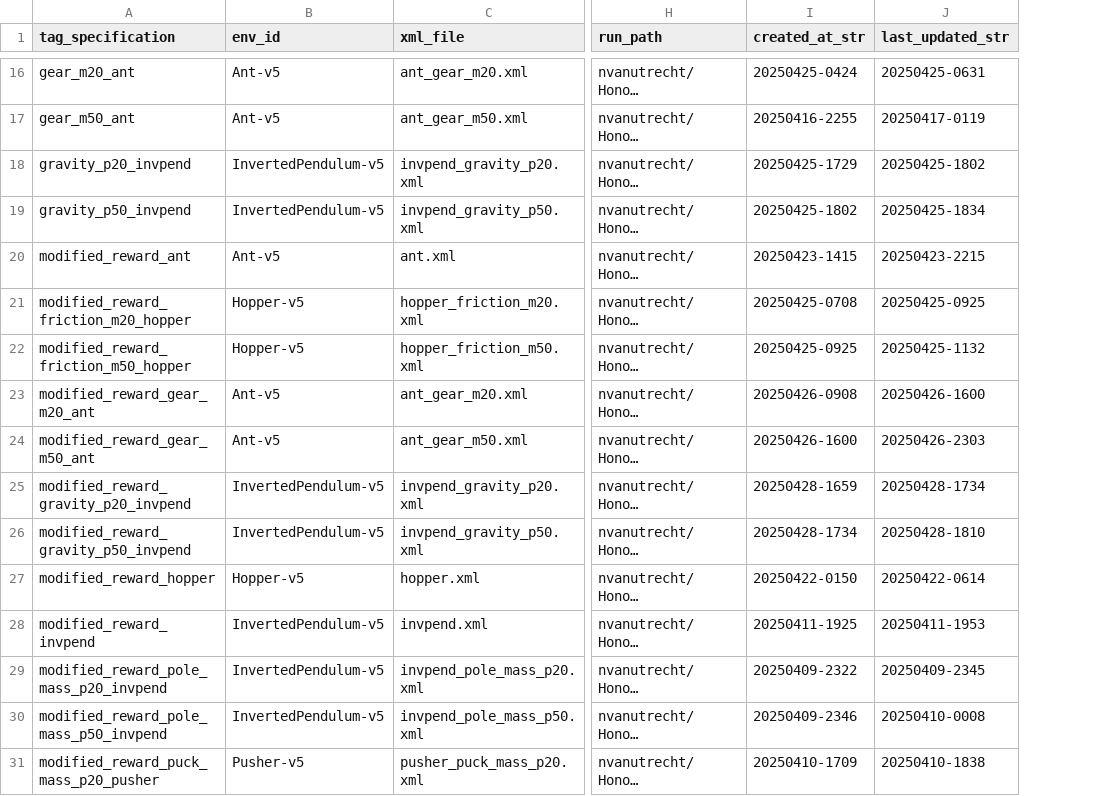
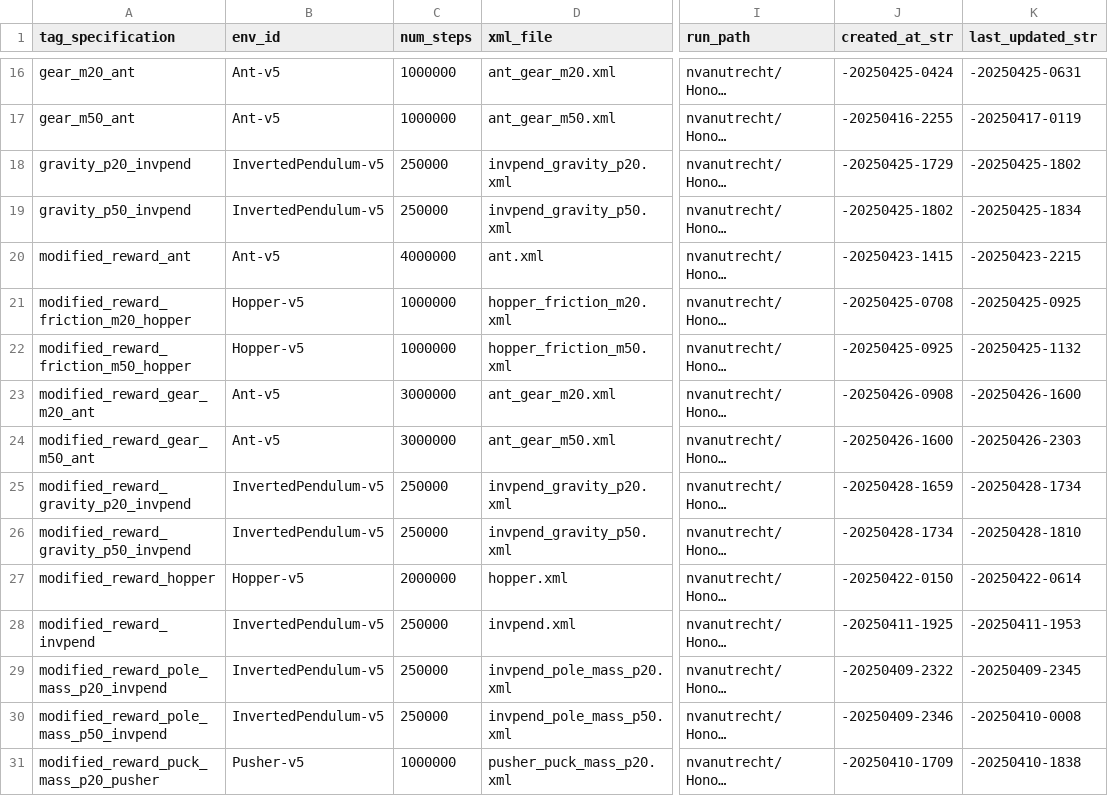
Before and after one commit to nvan21/Honors-Capstone-IL-Robustness, a CSV file: runs/best_runs_per_tag.csv, drawn as a sheet; only a part is shown, gaps mark what is left out; long unchanged cells end in …; addresses are those after the commit; the diff covers the shown part only; the diff names each change by its address in the sheet, - before the commit and + after, or states it on an @@ line.

```diff
--- a/runs/best_runs_per_tag.csv
+++ b/runs/best_runs_per_tag.csv
+column C (num_steps), rows 16-31: 1000000 | 1000000 | 250000 | 250000 | 4000000 | 1000000 | 1000000 | 3000000 | 3000000 | 250000 | 250000 | 2000000 | 250000 | 250000 | 250000 | 1000000
-J16 (created_at_str): 20250425-0424
+J16 (created_at_str): -20250425-0424
-K16 (last_updated_str): 20250425-0631
+K16 (last_updated_str): -20250425-0631
-J17 (created_at_str): 20250416-2255
+J17 (created_at_str): -20250416-2255
-K17 (last_updated_str): 20250417-0119
+K17 (last_updated_str): -20250417-0119
-J18 (created_at_str): 20250425-1729
+J18 (created_at_str): -20250425-1729
-K18 (last_updated_str): 20250425-1802
+K18 (last_updated_str): -20250425-1802
-J19 (created_at_str): 20250425-1802
+J19 (created_at_str): -20250425-1802
-K19 (last_updated_str): 20250425-1834
+K19 (last_updated_str): -20250425-1834
-J20 (created_at_str): 20250423-1415
+J20 (created_at_str): -20250423-1415
-K20 (last_updated_str): 20250423-2215
+K20 (last_updated_str): -20250423-2215
-J21 (created_at_str): 20250425-0708
+J21 (created_at_str): -20250425-0708
-K21 (last_updated_str): 20250425-0925
+K21 (last_updated_str): -20250425-0925
-J22 (created_at_str): 20250425-0925
+J22 (created_at_str): -20250425-0925
-K22 (last_updated_str): 20250425-1132
+K22 (last_updated_str): -20250425-1132
-J23 (created_at_str): 20250426-0908
+J23 (created_at_str): -20250426-0908
-K23 (last_updated_str): 20250426-1600
+K23 (last_updated_str): -20250426-1600
-J24 (created_at_str): 20250426-1600
+J24 (created_at_str): -20250426-1600
-K24 (last_updated_str): 20250426-2303
+K24 (last_updated_str): -20250426-2303
-J25 (created_at_str): 20250428-1659
+J25 (created_at_str): -20250428-1659
-K25 (last_updated_str): 20250428-1734
+K25 (last_updated_str): -20250428-1734
-J26 (created_at_str): 20250428-1734
+J26 (created_at_str): -20250428-1734
-K26 (last_updated_str): 20250428-1810
+K26 (last_updated_str): -20250428-1810
-J27 (created_at_str): 20250422-0150
+J27 (created_at_str): -20250422-0150
-K27 (last_updated_str): 20250422-0614
+K27 (last_updated_str): -20250422-0614
-J28 (created_at_str): 20250411-1925
+J28 (created_at_str): -20250411-1925
-K28 (last_updated_str): 20250411-1953
+K28 (last_updated_str): -20250411-1953
-J29 (created_at_str): 20250409-2322
+J29 (created_at_str): -20250409-2322
-K29 (last_updated_str): 20250409-2345
+K29 (last_updated_str): -20250409-2345
-J30 (created_at_str): 20250409-2346
+J30 (created_at_str): -20250409-2346
-K30 (last_updated_str): 20250410-0008
+K30 (last_updated_str): -20250410-0008
-J31 (created_at_str): 20250410-1709
+J31 (created_at_str): -20250410-1709
-K31 (last_updated_str): 20250410-1838
+K31 (last_updated_str): -20250410-1838
```
Also changed, not shown: 62 edited cells elsewhere in this file, 4 other files.
